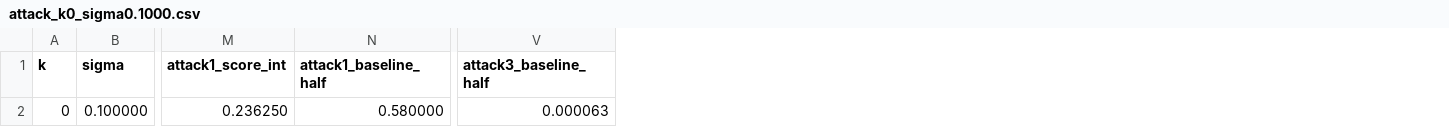
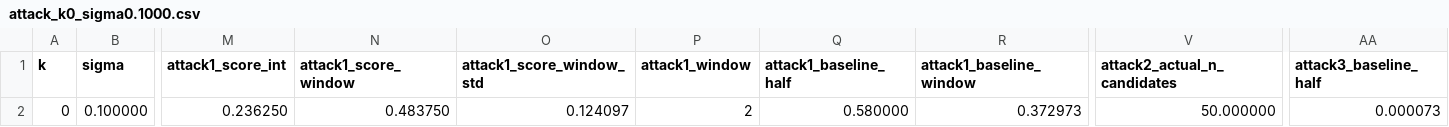
Before and after one commit to taroii/security-ml, a CSV file: results/attack_k0_sigma0.1000.csv, drawn as a sheet; only a part is shown, gaps mark what is left out; addresses are those after the commit; the diff names each change by its address in the sheet, - before the commit and + after, or states it on an @@ line.

```diff
--- a/results/attack_k0_sigma0.1000.csv
+++ b/results/attack_k0_sigma0.1000.csv
+column N (attack1_score_window), row 2: 0.483750
+column O (attack1_score_window_std), row 2: 0.124097
+column P (attack1_window), row 2: 2
+column R (attack1_baseline_window), row 2: 0.372973
+column V (attack2_actual_n_candidates), row 2: 50.000000
-AA2 (attack3_baseline_half): 0.000063
+AA2 (attack3_baseline_half): 0.000073
```
Also changed, not shown: results/attack_k0_sigma0.0100.csv, results/attack_k0_sigma0.0500.csv, 12 other files.
